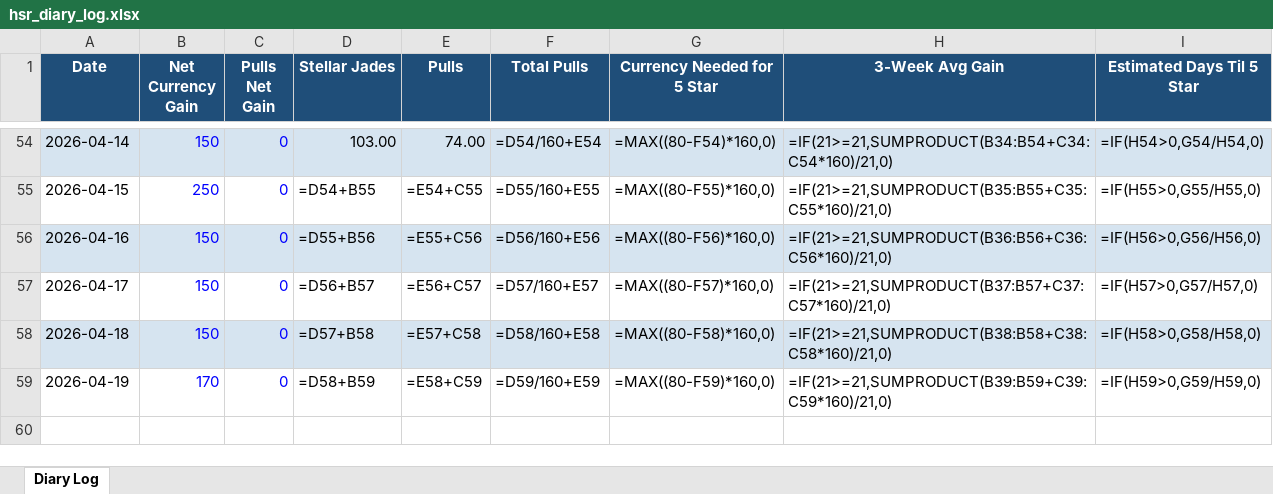
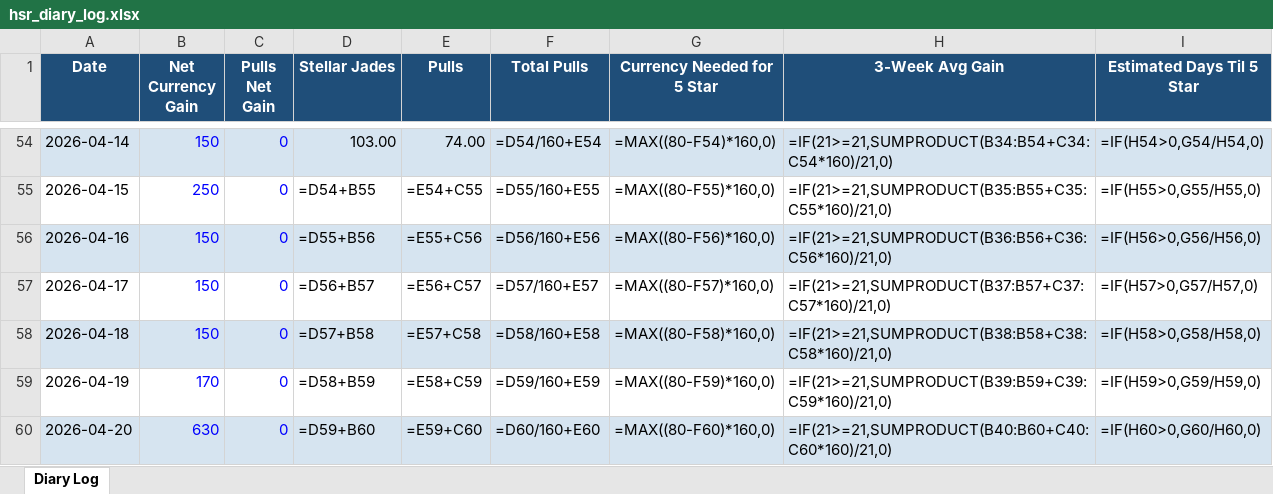
Before and after one commit to axelotlramen/website, an Excel workbook: data/hsr_diary_log.xlsx, sheet Diary Log, drawn as a sheet; only a part is shown, gaps mark what is left out; values as stored, in another font and other column widths than the file's, no borders; formulas without a stored value are shown as written; the diff names each change by its address in the sheet, - before the commit and + after, or states it on an @@ line.

```diff
--- a/data/hsr_diary_log.xlsx (sheet Diary Log)
+++ b/data/hsr_diary_log.xlsx (sheet Diary Log)
+row 60: 2026-04-20 | 630 | 0 | =D59+B60 | =E59+C60 | =D60/160+E60 | =MAX((80-F60)*160,0) | =IF(21>=21,SUMPRODUCT(B40:B60+C40:C60*160)/21,0) | =IF(H60>0,G60/H60,0)
```
Also changed, not shown: data/genshin_diary_log.xlsx, 1 other file.
